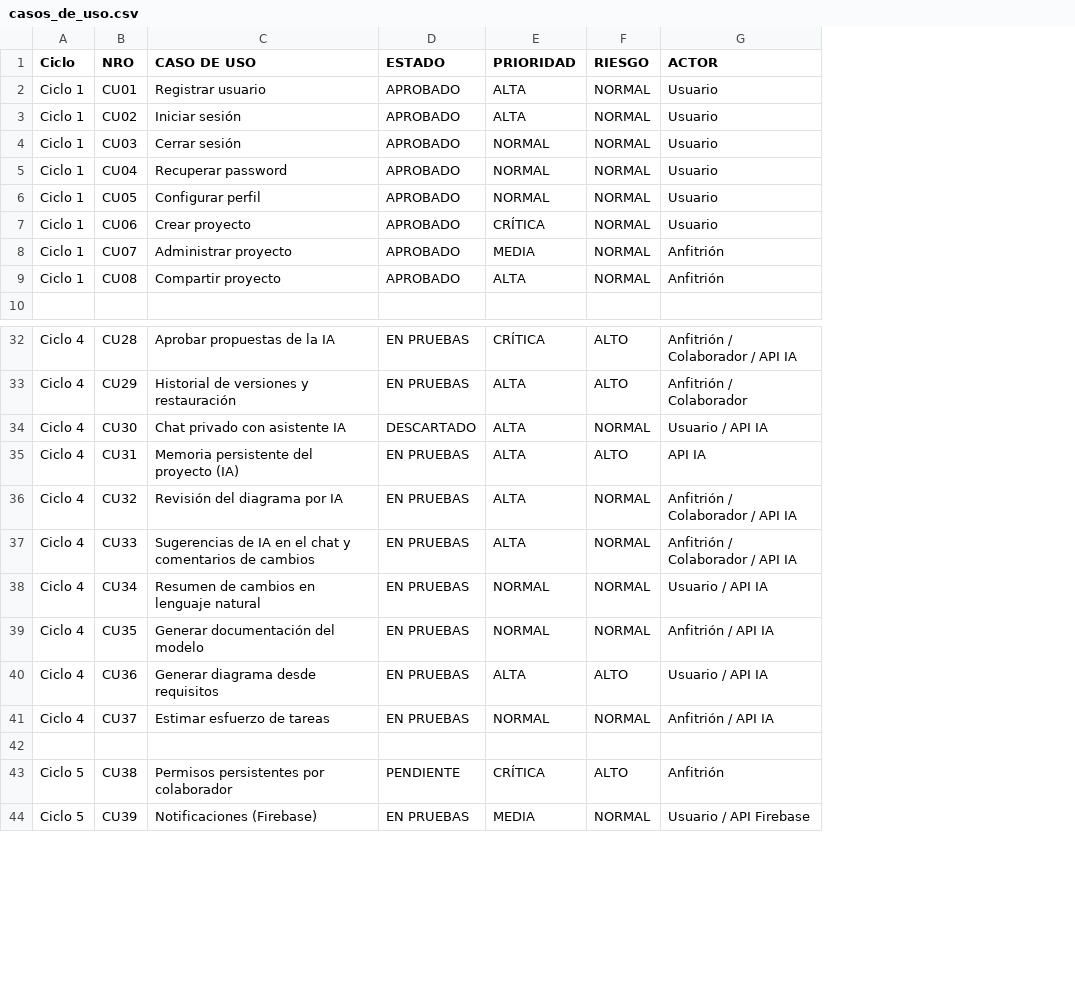
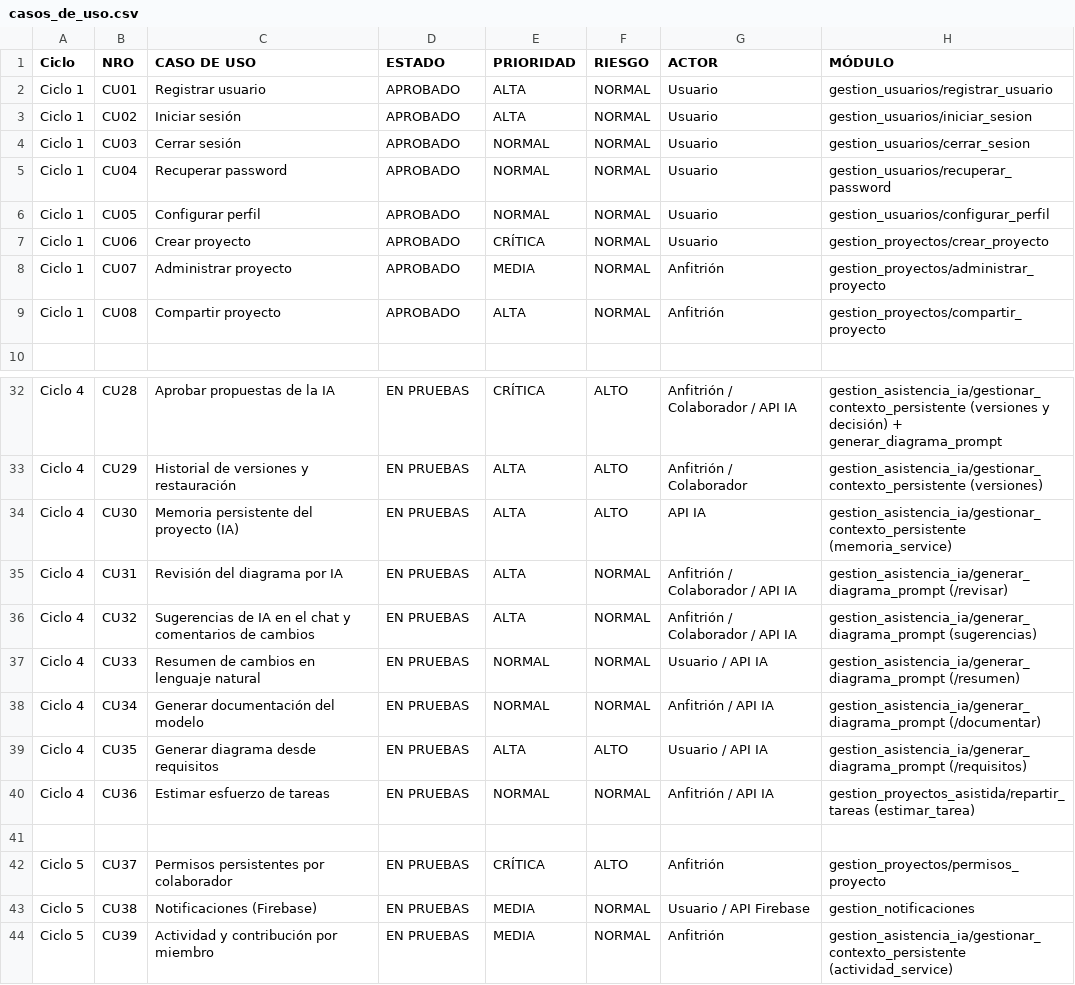
Before and after one commit to ldgd2/Parcial1-Software, a CSV file: casos_de_uso.csv, drawn as a sheet; only a part is shown, gaps mark what is left out; removed rows and columns are numbered as before the commit, all else as after; the diff covers the shown part only; the diff names each change by its address in the sheet, - before the commit and + after, or states it on an @@ line.

Commit message:
casos de uso faltantes

```diff
--- a/casos_de_uso.csv
+++ b/casos_de_uso.csv
+column H (MÓDULO), rows 2-9: gestion_usuarios/registrar_usuario | gestion_usuarios/iniciar_sesion | gestion_usuarios/cerrar_sesion | gestion_usuarios/recuperar_password | gestion_usuarios/configurar_perfil | gestion_proyectos/crear_proyecto | gestion_proyectos/administrar_proyecto | gestion_proyectos/compartir_proyecto; rows 32-40: gestion_asistencia_ia/gestionar_contexto_persistente (versiones y decisión) + generar_diagrama_prompt | gestion_asistencia_ia/gestionar_contexto_persistente (versiones) | gestion_asistencia_ia/gestionar_contexto_persistente (memoria_service) | gestion_asistencia_ia/generar_diagrama_prompt (/revisar) | gestion_asistencia_ia/generar_diagrama_prompt (sugerencias) | gestion_asistencia_ia/generar_diagrama_prompt (/resumen) | gestion_asistencia_ia/generar_diagrama_prompt (/documentar) | gestion_asistencia_ia/generar_diagrama_prompt (/requisitos) | gestion_proyectos_asistida/repartir_tareas (estimar_tarea); rows 43-44: gestion_notificaciones | gestion_asistencia_ia/gestionar_contexto_persistente (actividad_service)
-C34 (CASO DE USO): Chat privado con asistente IA
+C34 (CASO DE USO): Memoria persistente del proyecto (IA)
-D34 (ESTADO): DESCARTADO
+D34 (ESTADO): EN PRUEBAS
-F34 (RIESGO): NORMAL
+F34 (RIESGO): ALTO
-G34 (ACTOR): Usuario / API IA
+G34 (ACTOR): API IA
-C35 (CASO DE USO): Memoria persistente del proyecto (IA)
+C35 (CASO DE USO): Revisión del diagrama por IA
-F35 (RIESGO): ALTO
+F35 (RIESGO): NORMAL
-G35 (ACTOR): API IA
+G35 (ACTOR): Anfitrión / Colaborador / API IA
-C36 (CASO DE USO): Revisión del diagrama por IA
+C36 (CASO DE USO): Sugerencias de IA en el chat y comentarios de cambios
-C37 (CASO DE USO): Sugerencias de IA en el chat y comentarios de cambios
+C37 (CASO DE USO): Resumen de cambios en lenguaje natural
-E37 (PRIORIDAD): ALTA
+E37 (PRIORIDAD): NORMAL
-G37 (ACTOR): Anfitrión / Colaborador / API IA
+G37 (ACTOR): Usuario / API IA
-C38 (CASO DE USO): Resumen de cambios en lenguaje natural
+C38 (CASO DE USO): Generar documentación del modelo
-G38 (ACTOR): Usuario / API IA
+G38 (ACTOR): Anfitrión / API IA
-C39 (CASO DE USO): Generar documentación del modelo
+C39 (CASO DE USO): Generar diagrama desde requisitos
-E39 (PRIORIDAD): NORMAL
+E39 (PRIORIDAD): ALTA
-F39 (RIESGO): NORMAL
+F39 (RIESGO): ALTO
-G39 (ACTOR): Anfitrión / API IA
+G39 (ACTOR): Usuario / API IA
-C40 (CASO DE USO): Generar diagrama desde requisitos
+C40 (CASO DE USO): Estimar esfuerzo de tareas
-E40 (PRIORIDAD): ALTA
+E40 (PRIORIDAD): NORMAL
-F40 (RIESGO): ALTO
+F40 (RIESGO): NORMAL
-G40 (ACTOR): Usuario / API IA
+G40 (ACTOR): Anfitrión / API IA
-row 41: Ciclo 4 | CU37 | Estimar esfuerzo de tareas | EN PRUEBAS | NORMAL | NORMAL | Anfitrión / API IA
+row 42: Ciclo 5 | CU37 | Permisos persistentes por colaborador | EN PRUEBAS | CRÍTICA | ALTO | Anfitrión | gestion_proyectos/permisos_proyecto
-C43 (CASO DE USO): Permisos persistentes por colaborador
+C43 (CASO DE USO): Notificaciones (Firebase)
-D43 (ESTADO): PENDIENTE
+D43 (ESTADO): EN PRUEBAS
-E43 (PRIORIDAD): CRÍTICA
+E43 (PRIORIDAD): MEDIA
-F43 (RIESGO): ALTO
+F43 (RIESGO): NORMAL
-G43 (ACTOR): Anfitrión
+G43 (ACTOR): Usuario / API Firebase
-C44 (CASO DE USO): Notificaciones (Firebase)
+C44 (CASO DE USO): Actividad y contribución por miembro
-G44 (ACTOR): Usuario / API Firebase
+G44 (ACTOR): Anfitrión
```
Also changed, not shown: 1 added row and 13 edited cells elsewhere in this file, 36 other files.
